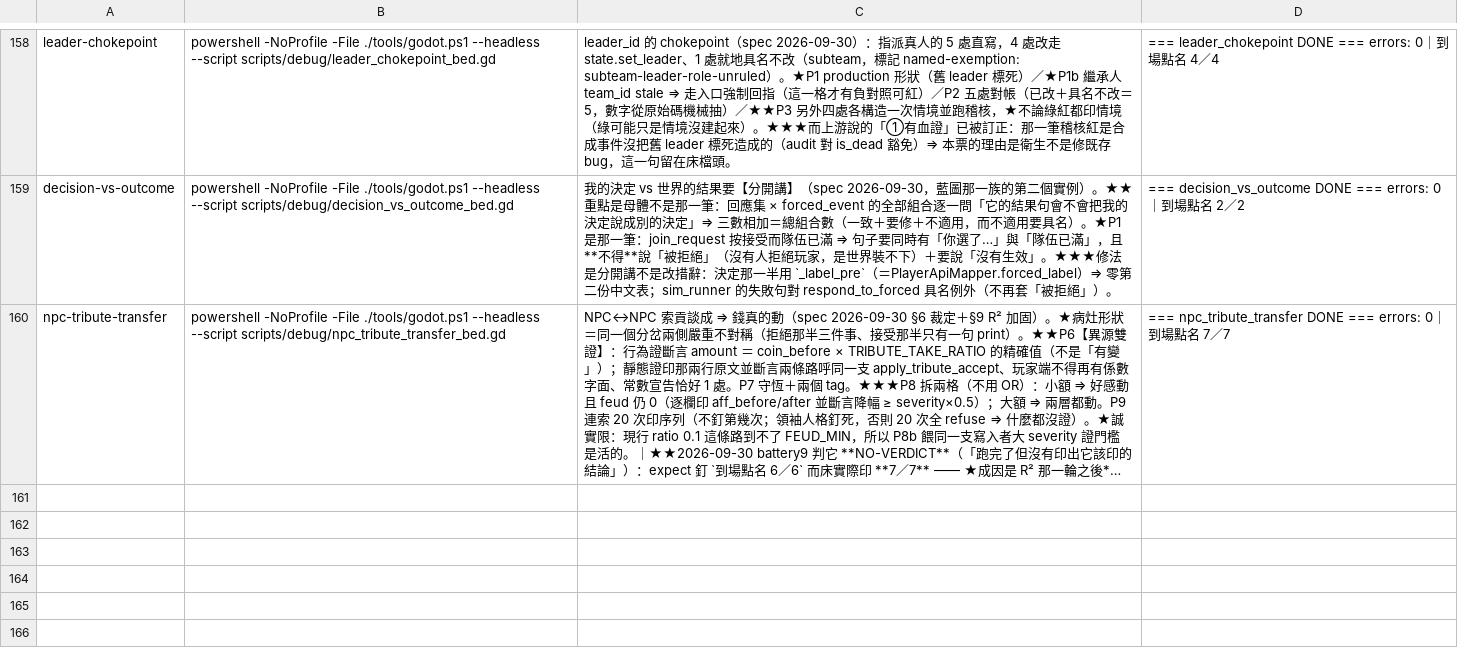
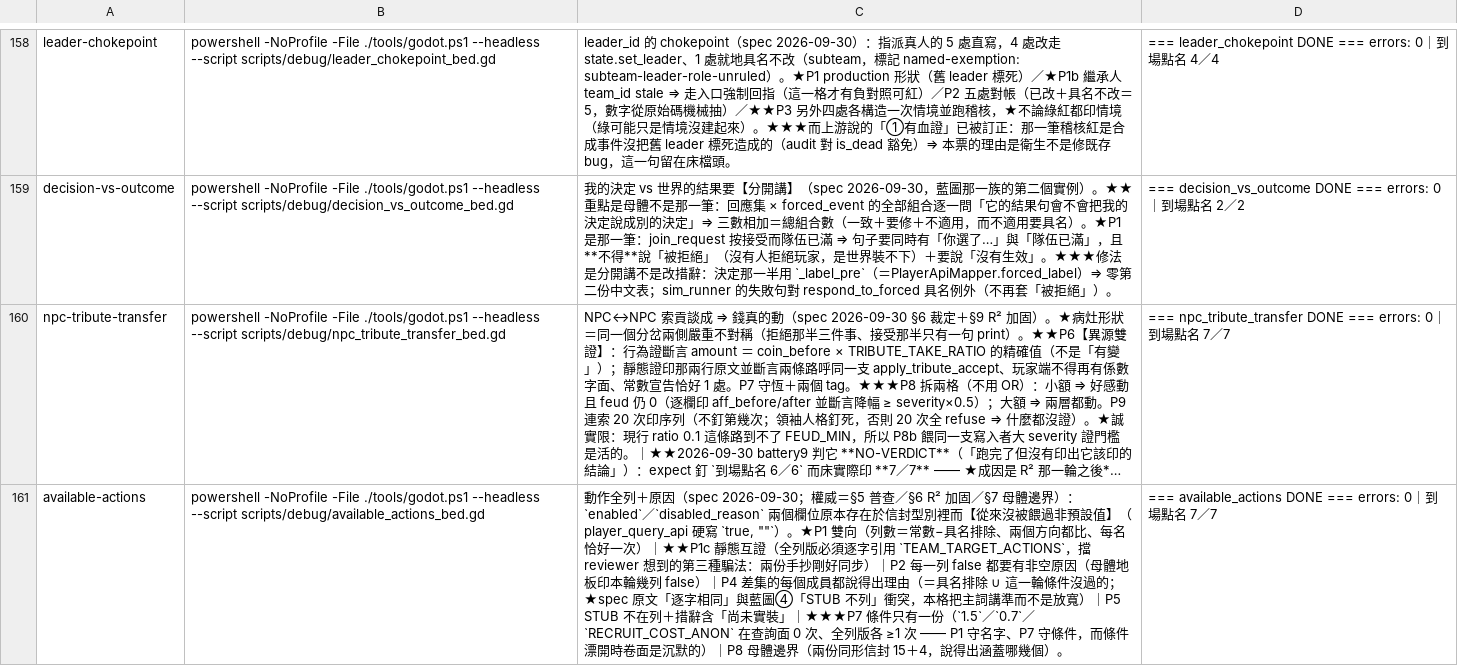
Before and after one commit to ivanlin630/demo, a TSV file: docs/process/merge-gates.tsv, drawn as a sheet; only a part is shown, gaps mark what is left out; long unchanged cells end in …; the diff names each change by its address in the sheet, - before the commit and + after, or states it on an @@ line.

```diff
--- a/docs/process/merge-gates.tsv
+++ b/docs/process/merge-gates.tsv
+row 161: available-actions | powershell -NoProfile -File ./tools/godot.ps1 --headless --script scripts/debug/available_actions_bed.gd | 動作全列＋原因（spec 2026-09-30；權威＝§5 普查／§6 R² 加固／§7 母體邊界）：`enabled`／`disabled_reason` 兩個欄位原本存在於信封型別裡而【從來沒被餵過非預設值】（player_query_api 硬寫 `true, ""`）。★P1 雙向（列數＝常數−具名排除、兩個方向都比、每名恰好一次）｜★★P1c 靜態互證（全列版必須逐字引用 `TEAM_TARGET_ACTIONS`，擋 reviewer 想到的第三種騙法：兩份手抄剛好同步）｜P2 每一列 false 都要有非空原因（母體地板印本輪幾列 false）｜P4 差集的每個成員都說得出理由（＝具名排除 ∪ 這一輪條件沒過的；★spec 原文「逐字相同」與藍圖④「STUB 不列」衝突，本格把主詞講準而不是放寬）｜P5 STUB 不在列＋措辭含「尚未實裝」｜★★★P7 條件只有一份（`1.5`／`0.7`／`RECRUIT_COST_ANON` 在查詢面 0 次、全列版各 ≥1 次 —— P1 守名字、P7 守條件，而條件漂開時卷面是沉默的）｜P8 母體邊界（兩份同形信封 15＋4，說得出涵蓋哪幾個）。 | === available_actions DONE === errors: 0｜到場點名 7／7
```
Also changed, not shown: 1 other file.
